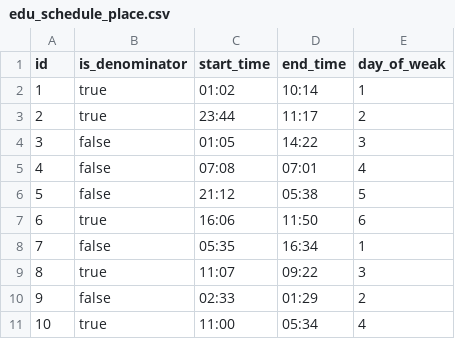
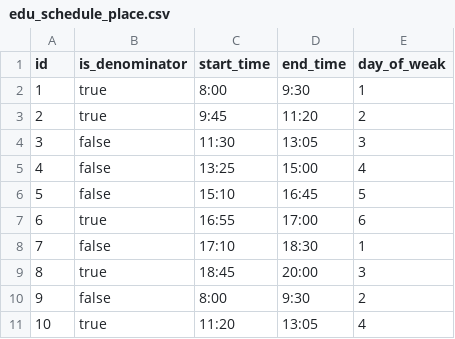
Before and after one commit to cs-vsu-ru/site-api, a CSV file: src/main/resources/config/liquibase/fake-data/edu_schedule_place.csv, drawn as a sheet.

Commit message:
changing fake data

```diff
--- a/src/main/resources/config/liquibase/fake-data/edu_schedule_place.csv
+++ b/src/main/resources/config/liquibase/fake-data/edu_schedule_place.csv
@@ -1,11 +1,11 @@
 id;is_denominator;start_time;end_time;day_of_weak
-1;true;01:02;10:14;1
-2;true;23:44;11:17;2
-3;false;01:05;14:22;3
-4;false;07:08;07:01;4
-5;false;21:12;05:38;5
-6;true;16:06;11:50;6
-7;false;05:35;16:34;1
-8;true;11:07;09:22;3
-9;false;02:33;01:29;2
-10;true;11:00;05:34;4
+1;true;8:00;9:30;1
+2;true;9:45;11:20;2
+3;false;11:30;13:05;3
+4;false;13:25;15:00;4
+5;false;15:10;16:45;5
+6;true;16:55;17:00;6
+7;false;17:10;18:30;1
+8;true;18:45;20:00;3
+9;false;8:00;9:30;2
+10;true;11:20;13:05;4
```
Also changed, not shown: 4 other files.
